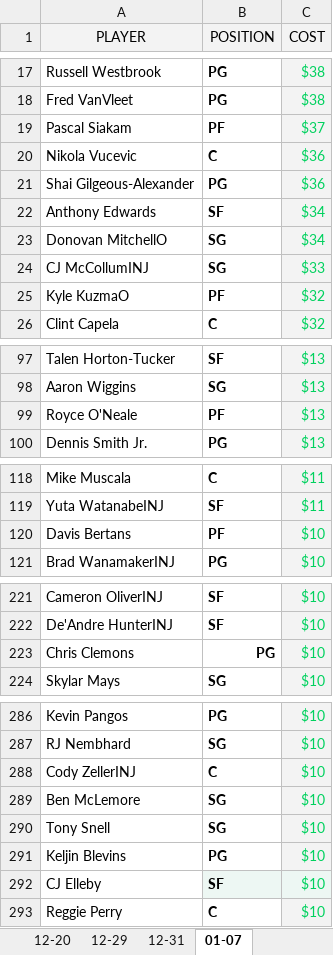
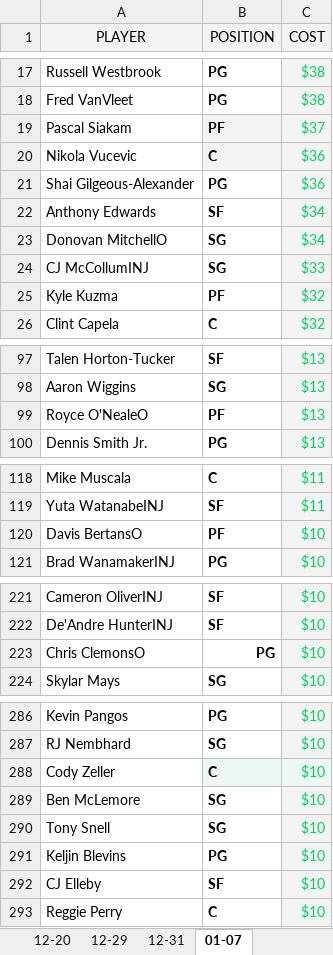
Before and after one commit to ZTFisme/Data-Sets, an Excel workbook: Yahoo_DFS_Cost.xlsx, sheet 01-07, drawn as a sheet; only a part is shown, gaps mark what is left out; values as stored, in another font and other column widths than the file's, no borders; the diff covers the shown part only; the diff names each change by its address in the sheet, - before the commit and + after, or states it on an @@ line.

```diff
--- a/Yahoo_DFS_Cost.xlsx (sheet 01-07)
+++ b/Yahoo_DFS_Cost.xlsx (sheet 01-07)
-B19:B20 fill: none
+B19:B20 fill: #F3F3F3
-A25 (PLAYER): Kyle KuzmaO
+A25 (PLAYER): Kyle Kuzma
-A99 (PLAYER): Royce O'Neale
+A99 (PLAYER): Royce O'NealeO
-A120 (PLAYER): Davis Bertans
+A120 (PLAYER): Davis BertansO
-A223 (PLAYER): Chris Clemons
+A223 (PLAYER): Chris ClemonsO
-A288 (PLAYER): Cody ZellerINJ
+A288 (PLAYER): Cody Zeller
-B288 fill: none
+B288 fill: #EDF7F3
-B292 fill: #EDF7F3
+B292 fill: none
```
Also changed, not shown: 16 edited cells and cell formats elsewhere in this sheet, other sheet tabs, charts or pictures.
